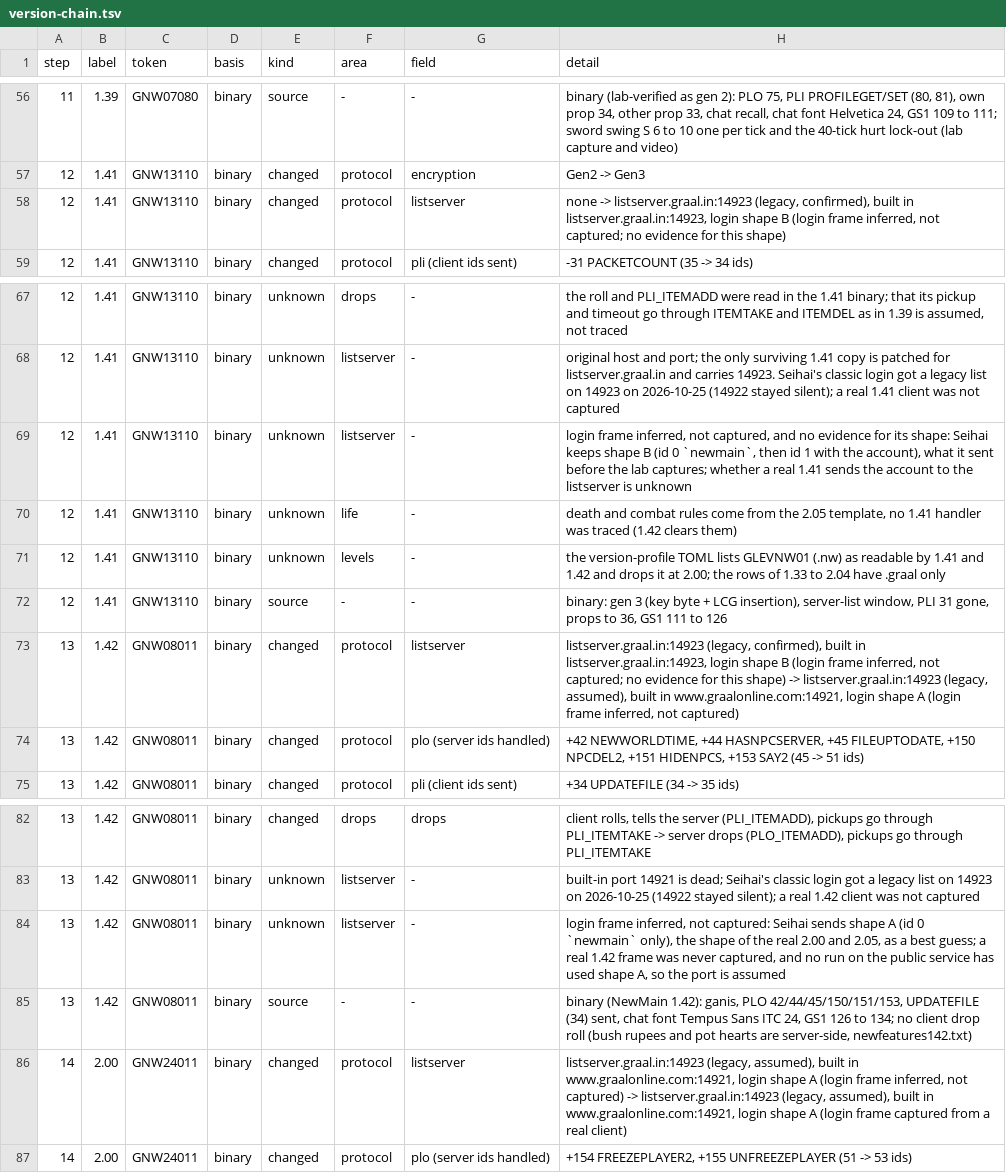
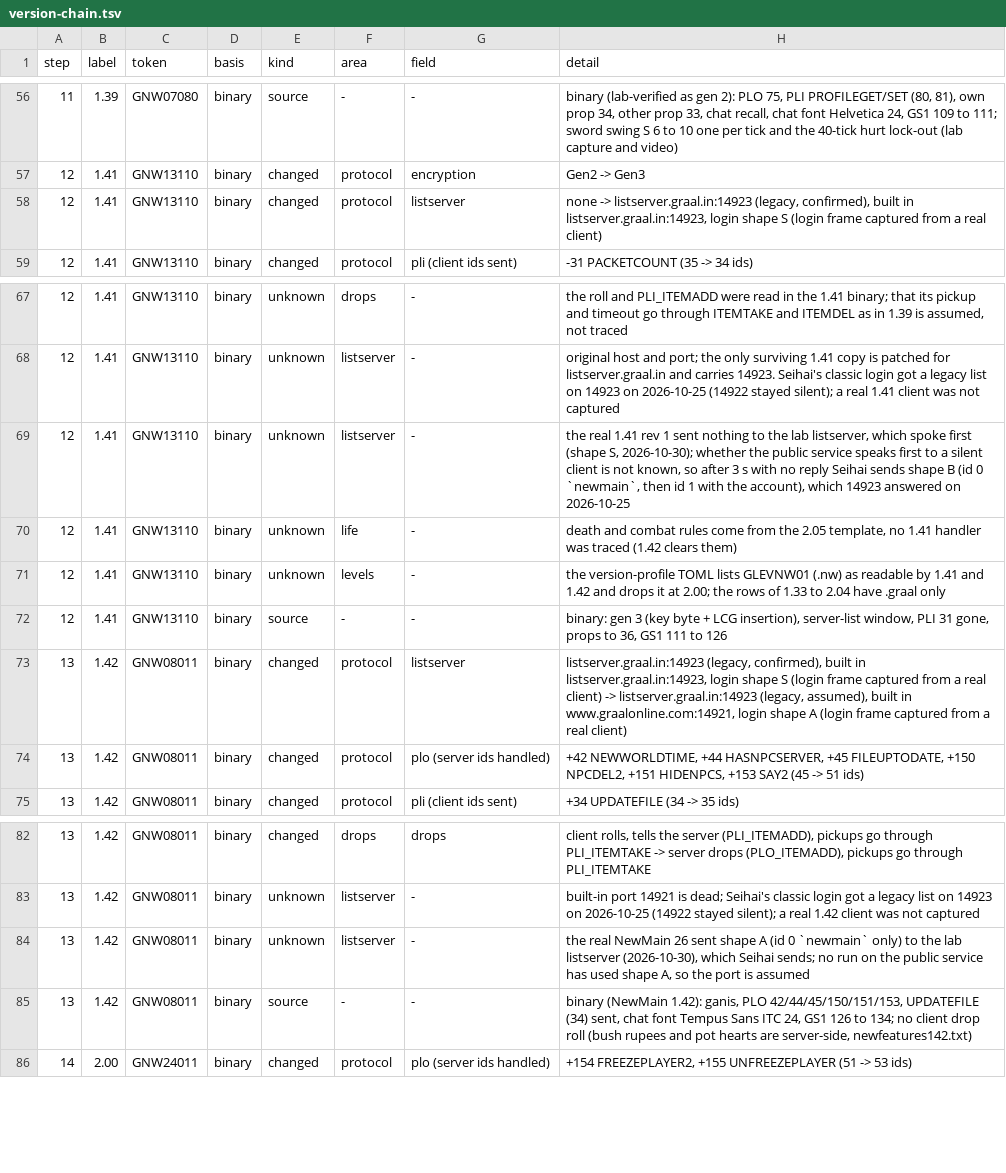
Before and after one commit to squirelworks/seihai, a TSV file: documentation/version-chain.tsv, drawn as a sheet; only a part is shown, gaps mark what is left out.

```diff
--- a/documentation/version-chain.tsv
+++ b/documentation/version-chain.tsv
@@ -57,3 +57,3 @@ step	label	token	basis	kind	area	field	detail
 12	1.41	GNW13110	binary	changed	protocol	encryption	Gen2 -> Gen3
-12	1.41	GNW13110	binary	changed	protocol	listserver	none -> listserver.graal.in:14923 (legacy, confirmed), built in listserver.graal.in:14923, login shape B (login frame inferred, not captured; no evidence for this shape)
+12	1.41	GNW13110	binary	changed	protocol	listserver	none -> listserver.graal.in:14923 (legacy, confirmed), built in listserver.graal.in:14923, login shape S (login frame captured from a real client)
 12	1.41	GNW13110	binary	changed	protocol	pli (client ids sent)	-31 PACKETCOUNT (35 -> 34 ids)
@@ -68,3 +68,3 @@ step	label	token	basis	kind	area	field	detail
 12	1.41	GNW13110	binary	unknown	listserver	-	original host and port; the only surviving 1.41 copy is patched for listserver.graal.in and carries 14923. Seihai's classic login got a legacy list on 14923 on 2026-10-25 (14922 stayed silent); a real 1.41 client was not captured
-12	1.41	GNW13110	binary	unknown	listserver	-	login frame inferred, not captured, and no evidence for its shape: Seihai keeps shape B (id 0 `newmain`, then id 1 with the account), what it sent before the lab captures; whether a real 1.41 sends the account to the listserver is unknown
+12	1.41	GNW13110	binary	unknown	listserver	-	the real 1.41 rev 1 sent nothing to the lab listserver, which spoke first (shape S, 2026-10-30); whether the public service speaks first to a silent client is not known, so after 3 s with no reply Seihai sends shape B (id 0 `newmain`, then id 1 with the account), which 14923 answered on 2026-10-25
 12	1.41	GNW13110	binary	unknown	life	-	death and combat rules come from the 2.05 template, no 1.41 handler was traced (1.42 clears them)
@@ -72,3 +72,3 @@ step	label	token	basis	kind	area	field	detail
 12	1.41	GNW13110	binary	source	-	-	binary: gen 3 (key byte + LCG insertion), server-list window, PLI 31 gone, props to 36, GS1 111 to 126
-13	1.42	GNW08011	binary	changed	protocol	listserver	listserver.graal.in:14923 (legacy, confirmed), built in listserver.graal.in:14923, login shape B (login frame inferred, not captured; no evidence for this shape) -> listserver.graal.in:14923 (legacy, assumed), built in www.graalonline.com:14921, login shape A (login frame inferred, not captured)
+13	1.42	GNW08011	binary	changed	protocol	listserver	listserver.graal.in:14923 (legacy, confirmed), built in listserver.graal.in:14923, login shape S (login frame captured from a real client) -> listserver.graal.in:14923 (legacy, assumed), built in www.graalonline.com:14921, login shape A (login frame captured from a real client)
 13	1.42	GNW08011	binary	changed	protocol	plo (server ids handled)	+42 NEWWORLDTIME, +44 HASNPCSERVER, +45 FILEUPTODATE, +150 NPCDEL2, +151 HIDENPCS, +153 SAY2 (45 -> 51 ids)
@@ -83,5 +83,4 @@ step	label	token	basis	kind	area	field	detail
 13	1.42	GNW08011	binary	unknown	listserver	-	built-in port 14921 is dead; Seihai's classic login got a legacy list on 14923 on 2026-10-25 (14922 stayed silent); a real 1.42 client was not captured
-13	1.42	GNW08011	binary	unknown	listserver	-	login frame inferred, not captured: Seihai sends shape A (id 0 `newmain` only), the shape of the real 2.00 and 2.05, as a best guess; a real 1.42 frame was never captured, and no run on the public service has used shape A, so the port is assumed
+13	1.42	GNW08011	binary	unknown	listserver	-	the real NewMain 26 sent shape A (id 0 `newmain` only) to the lab listserver (2026-10-30), which Seihai sends; no run on the public service has used shape A, so the port is assumed
 13	1.42	GNW08011	binary	source	-	-	binary (NewMain 1.42): ganis, PLO 42/44/45/150/151/153, UPDATEFILE (34) sent, chat font Tempus Sans ITC 24, GS1 126 to 134; no client drop roll (bush rupees and pot hearts are server-side, newfeatures142.txt)
-14	2.00	GNW24011	binary	changed	protocol	listserver	listserver.graal.in:14923 (legacy, assumed), built in www.graalonline.com:14921, login shape A (login frame inferred, not captured) -> listserver.graal.in:14923 (legacy, assumed), built in www.graalonline.com:14921, login shape A (login frame captured from a real client)
 14	2.00	GNW24011	binary	changed	protocol	plo (server ids handled)	+154 FREEZEPLAYER2, +155 UNFREEZEPLAYER (51 -> 53 ids)
```
Also changed, not shown: 6 other files.
